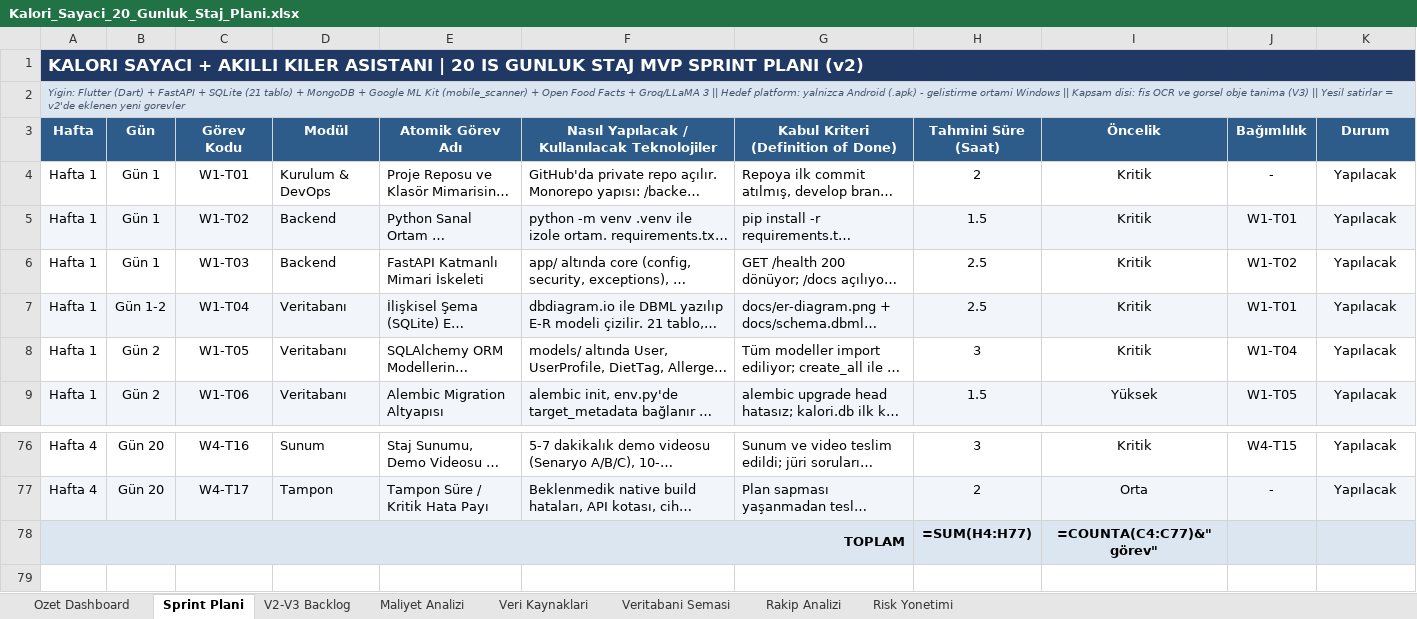
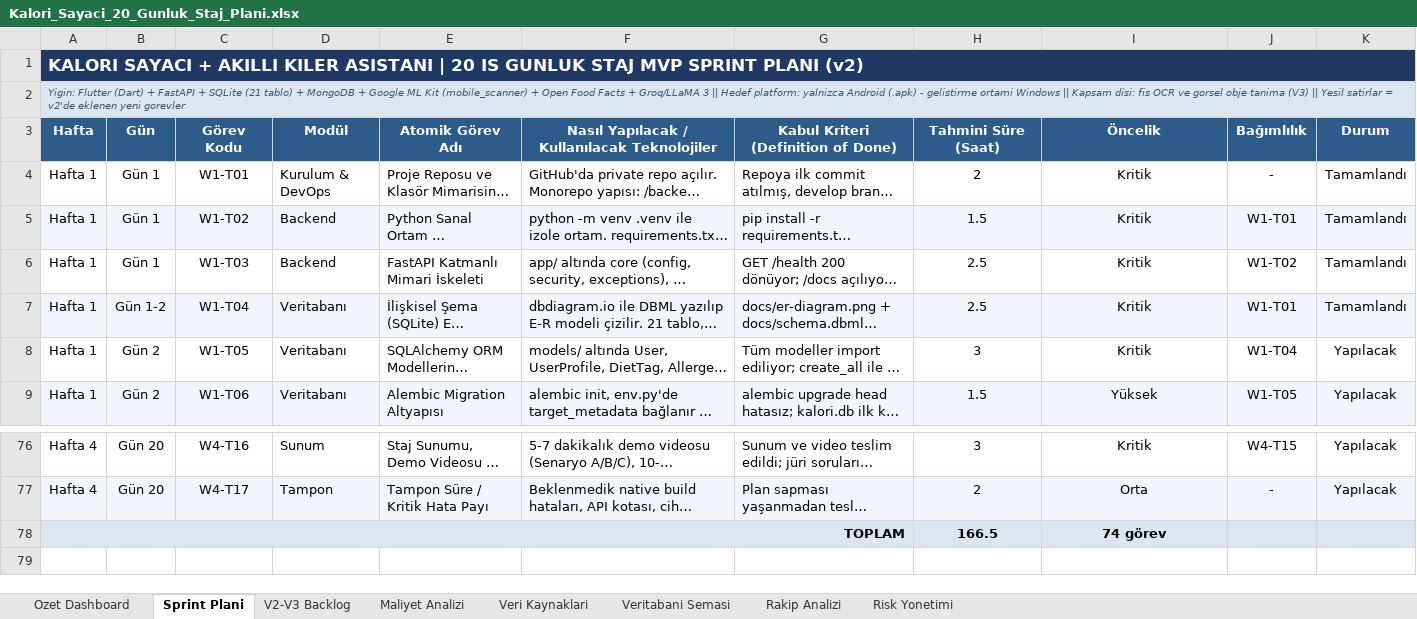
Before and after one commit to ekinkn25/kiler, an Excel workbook: docs/Kalori_Sayaci_20_Gunluk_Staj_Plani.xlsx, sheet Sprint Plani, drawn as a sheet; only a part is shown, gaps mark what is left out; long unchanged cells end in …; values as stored, in another font and other column widths than the file's, no borders; formulas without a stored value are shown as written; conditional formats not drawn; removed rows and columns are numbered as before the commit, all else as after; the diff names each change by its address in the sheet, - before the commit and + after, or states it on an @@ line.

Commit message:
birinci günün görevleri bitirilmiştir ve excelde işaretlenmiştir

```diff
--- a/docs/Kalori_Sayaci_20_Gunluk_Staj_Plani.xlsx (sheet Sprint Plani)
+++ b/docs/Kalori_Sayaci_20_Gunluk_Staj_Plani.xlsx (sheet Sprint Plani)
-K4:K7 (Durum): Yapılacak
+K4:K7 (Durum): Tamamlandı
-row 78: TOPLAM |  |  |  |  |  |  | =SUM(H4:H77) | =COUNTA(C4:C77)&" görev"
+row 78: TOPLAM |  |  |  |  |  |  | 166.5 | 74 görev
```
Also changed, not shown: sheet Ozet Dashboard, sheet Maliyet Analizi.
